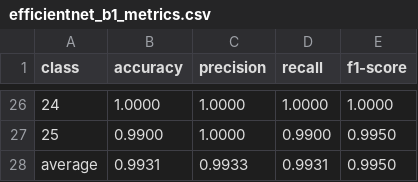
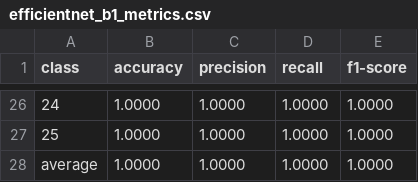
Before and after one commit to juliuszlosinski/Comparison-of-Convolutional-Neural-Network-Architectures-for-INTERCO, a CSV file: results/efficientnet_b1_metrics.csv, drawn as a sheet; only a part is shown, gaps mark what is left out; the diff covers the shown part only.

```diff
--- a/results/efficientnet_b1_metrics.csv
+++ b/results/efficientnet_b1_metrics.csv
@@ -26,3 +26,3 @@ class, accuracy, precision, recall, f1-score
 24, 1.0000, 1.0000, 1.0000, 1.0000
-25, 0.9900, 1.0000, 0.9900, 0.9950
-average, 0.9931, 0.9933, 0.9931, 0.9950
+25, 1.0000, 1.0000, 1.0000, 1.0000
+average, 1.0000, 1.0000, 1.0000, 1.0000
```
Also changed, not shown: 31 edited cells elsewhere in this file, 11 other files.
